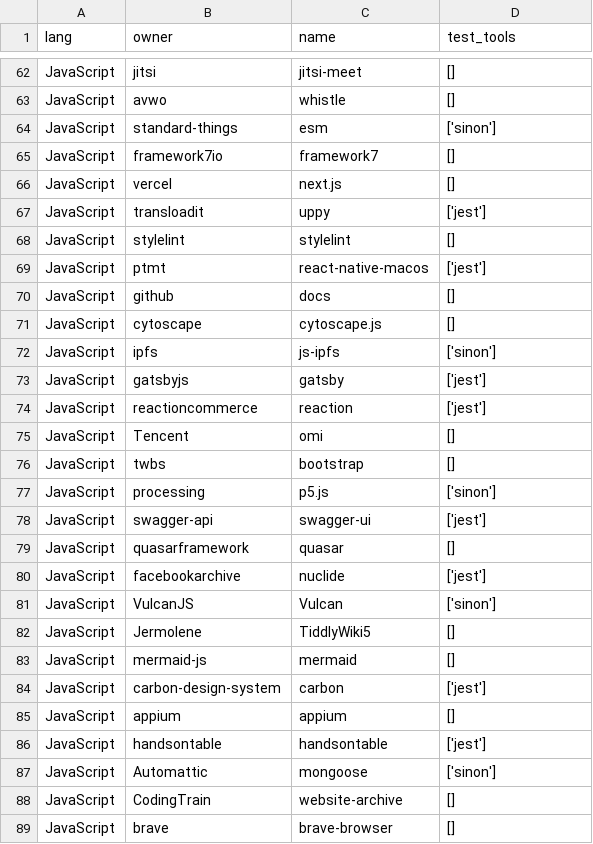
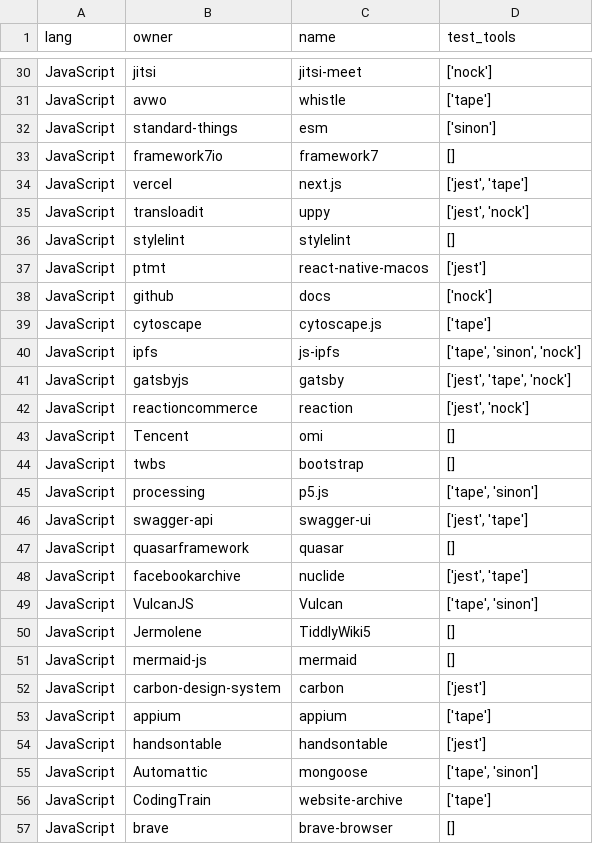
Before and after one commit to raphaeldealmeida/icuff-dissertacao, a CSV file: dataset/JavaScript_projects_tests_tools2.csv, drawn as a sheet; only a part is shown, gaps mark what is left out; addresses are those after the commit; the diff covers the shown part only; the diff names each change by its address in the sheet, - before the commit and + after, or states it on an @@ line.

```diff
--- a/dataset/JavaScript_projects_tests_tools2.csv
+++ b/dataset/JavaScript_projects_tests_tools2.csv
-D30 (test_tools): []
+D30 (test_tools): ['nock']
-D31 (test_tools): []
+D31 (test_tools): ['tape']
-D34 (test_tools): []
+D34 (test_tools): ['jest', 'tape']
-D35 (test_tools): ['jest']
+D35 (test_tools): ['jest', 'nock']
-D38 (test_tools): []
+D38 (test_tools): ['nock']
-D39 (test_tools): []
+D39 (test_tools): ['tape']
-D40 (test_tools): ['sinon']
+D40 (test_tools): ['tape', 'sinon', 'nock']
-D41 (test_tools): ['jest']
+D41 (test_tools): ['jest', 'tape', 'nock']
-D42 (test_tools): ['jest']
+D42 (test_tools): ['jest', 'nock']
-D45 (test_tools): ['sinon']
+D45 (test_tools): ['tape', 'sinon']
-D46 (test_tools): ['jest']
+D46 (test_tools): ['jest', 'tape']
-D48 (test_tools): ['jest']
+D48 (test_tools): ['jest', 'tape']
-D49 (test_tools): ['sinon']
+D49 (test_tools): ['tape', 'sinon']
-D53 (test_tools): []
+D53 (test_tools): ['tape']
-D55 (test_tools): ['sinon']
+D55 (test_tools): ['tape', 'sinon']
-D56 (test_tools): []
+D56 (test_tools): ['tape']
```
Also changed, not shown: 1 added row, 32 removed rows and 50 edited cells elsewhere in this file, dataset/PHP_projects_tests_tools2.csv, 28 other files.
